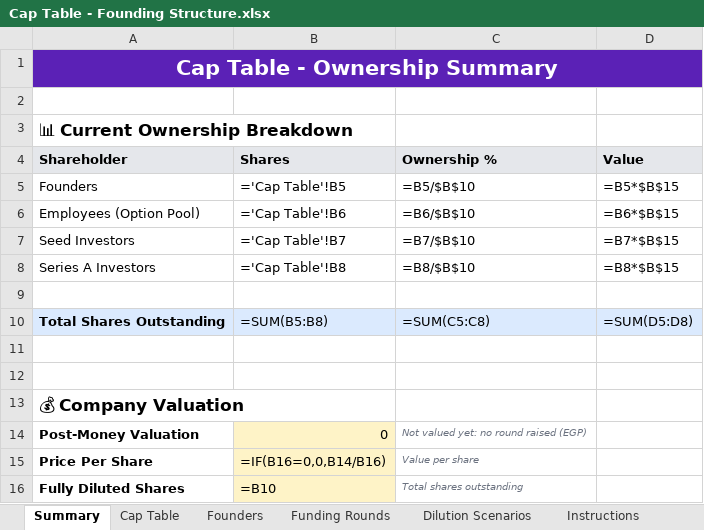
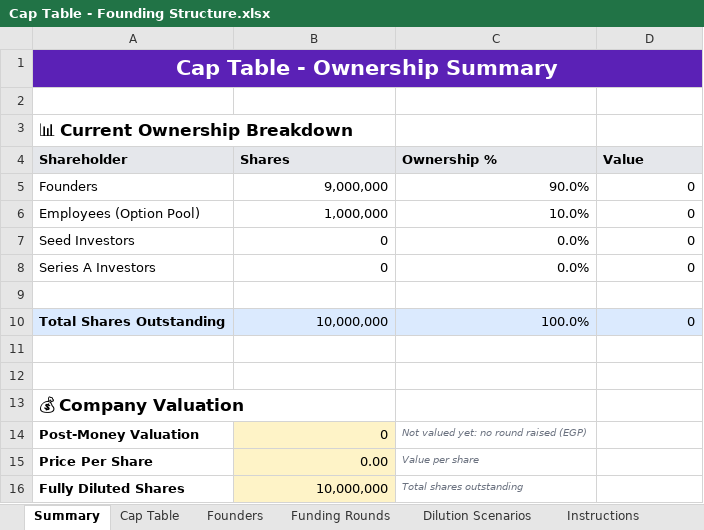
Before and after one commit to Abdel-RahmanIII/BOS, an Excel workbook: Cap Table - Founding Structure.xlsx, sheet Summary, drawn as a sheet; values as stored, in another font and other column widths than the file's, no borders; formulas without a stored value are shown as written; the diff names each change by its address in the sheet, - before the commit and + after, or states it on an @@ line.

```diff
--- a/Cap Table - Founding Structure.xlsx (sheet Summary)
+++ b/Cap Table - Founding Structure.xlsx (sheet Summary)
-B5 (Shares): ='Cap Table'!B5
+B5 (Shares): 9,000,000
-C5 (Ownership %): =B5/$B$10
+C5 (Ownership %): 90.0%
-D5 (Value): =B5*$B$15
+D5 (Value): 0
-B6 (Shares): ='Cap Table'!B6
+B6 (Shares): 1,000,000
-C6 (Ownership %): =B6/$B$10
+C6 (Ownership %): 10.0%
-D6 (Value): =B6*$B$15
+D6 (Value): 0
-B7 (Shares): ='Cap Table'!B7
+B7 (Shares): 0
-C7 (Ownership %): =B7/$B$10
+C7 (Ownership %): 0.0%
-D7 (Value): =B7*$B$15
+D7 (Value): 0
-B8 (Shares): ='Cap Table'!B8
+B8 (Shares): 0
-C8 (Ownership %): =B8/$B$10
+C8 (Ownership %): 0.0%
-D8 (Value): =B8*$B$15
+D8 (Value): 0
-B10 (Shares): =SUM(B5:B8)
+B10 (Shares): 10,000,000
-C10 (Ownership %): =SUM(C5:C8)
+C10 (Ownership %): 100.0%
-D10 (Value): =SUM(D5:D8)
+D10 (Value): 0
-B15 (Shares): =IF(B16=0,0,B14/B16)
+B15 (Shares): 0.00
-B16 (Shares): =B10
+B16 (Shares): 10,000,000
```
Also changed, not shown: sheet Dilution Scenarios, sheet Founders, sheet Cap Table, sheet Funding Rounds.
